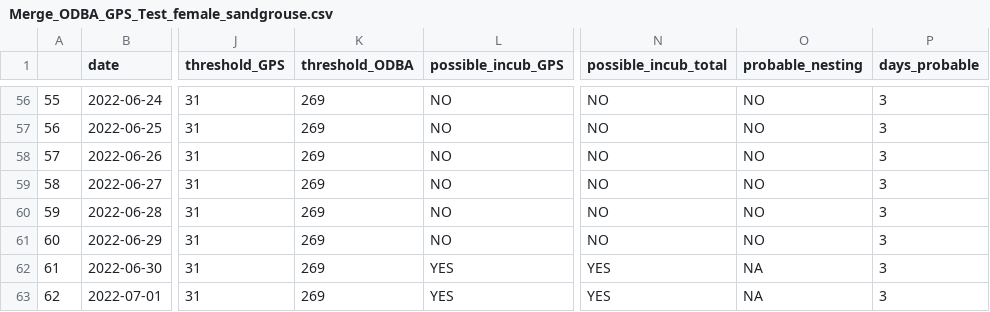
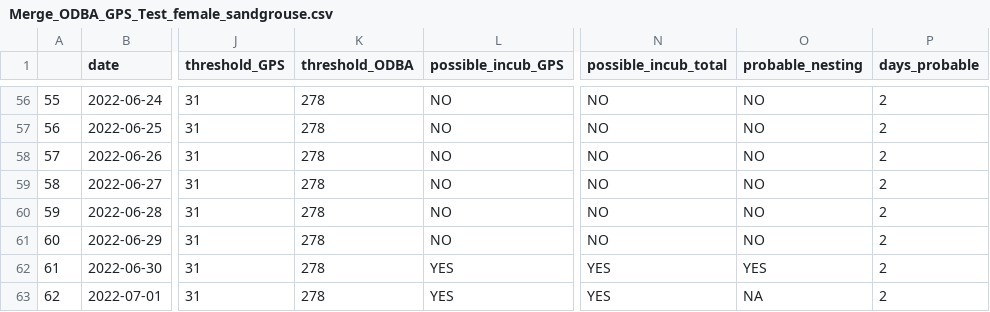
Before and after one commit to GFerraz97/RemoteNestDetection, a CSV file: Test_results/Results_female/Merge_ODBA_GPS_Test_female_sandgrouse.csv, drawn as a sheet; only a part is shown, gaps mark what is left out; the diff covers the shown part only; the diff names each change by its address in the sheet, - before the commit and + after, or states it on an @@ line.

```diff
--- a/Test_results/Results_female/Merge_ODBA_GPS_Test_female_sandgrouse.csv
+++ b/Test_results/Results_female/Merge_ODBA_GPS_Test_female_sandgrouse.csv
-K56:K63 (threshold_ODBA): 269
+K56:K63 (threshold_ODBA): 278
-P56:P63 (days_probable): 3
+P56:P63 (days_probable): 2
-O62 (probable_nesting): NA
+O62 (probable_nesting): YES
```
Also changed, not shown: 112 edited cells elsewhere in this file, Test_results/Results_female/meanODBA_shift_dic_ODBA_fcf8d9800ff2.csv, Test_results/Results_female/mean_coords_shift_filtered_dic_gps_fcf8d9800ff2.csv, 2 other files.
